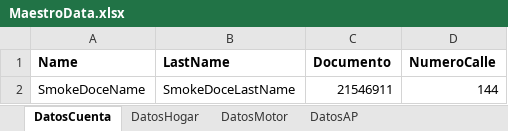
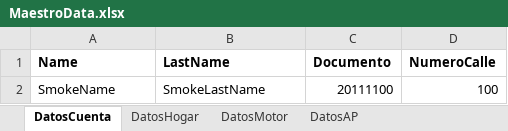
Before and after one commit to suraranorex/Smoke, an Excel workbook: Smoke/MaestroData.xlsx, sheet DatosCuenta, drawn as a sheet; values as stored, in another font and other column widths than the file's, no borders; removed rows and columns are numbered as before the commit, all else as after; the diff names each change by its address in the sheet, - before the commit and + after, or states it on an @@ line.

```diff
--- a/Smoke/MaestroData.xlsx (sheet DatosCuenta)
+++ b/Smoke/MaestroData.xlsx (sheet DatosCuenta)
-row 2: SmokeDoceName | SmokeDoceLastName | 21546911 | 144
+row 2: SmokeName | SmokeLastName | 20111100 | 100
```
Also changed, not shown: sheet DatosMotor, sheet DatosHogar, sheet DatosAP, 9 other files.
